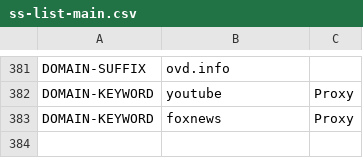
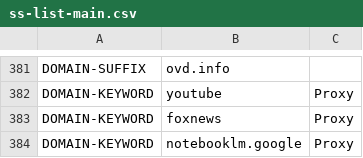
Before and after one commit to z11on/ss-rules, a CSV file: ss-list-main.csv, drawn as a sheet; only a part is shown, gaps mark what is left out.

Commit message:
Update ss-list-main.csv
notebooklm.google

```diff
--- a/ss-list-main.csv
+++ b/ss-list-main.csv
@@ -383 +383,2 @@ DOMAIN-KEYWORD,youtube,Proxy
 DOMAIN-KEYWORD,foxnews,Proxy
+DOMAIN-KEYWORD,notebooklm.google,Proxy
```
